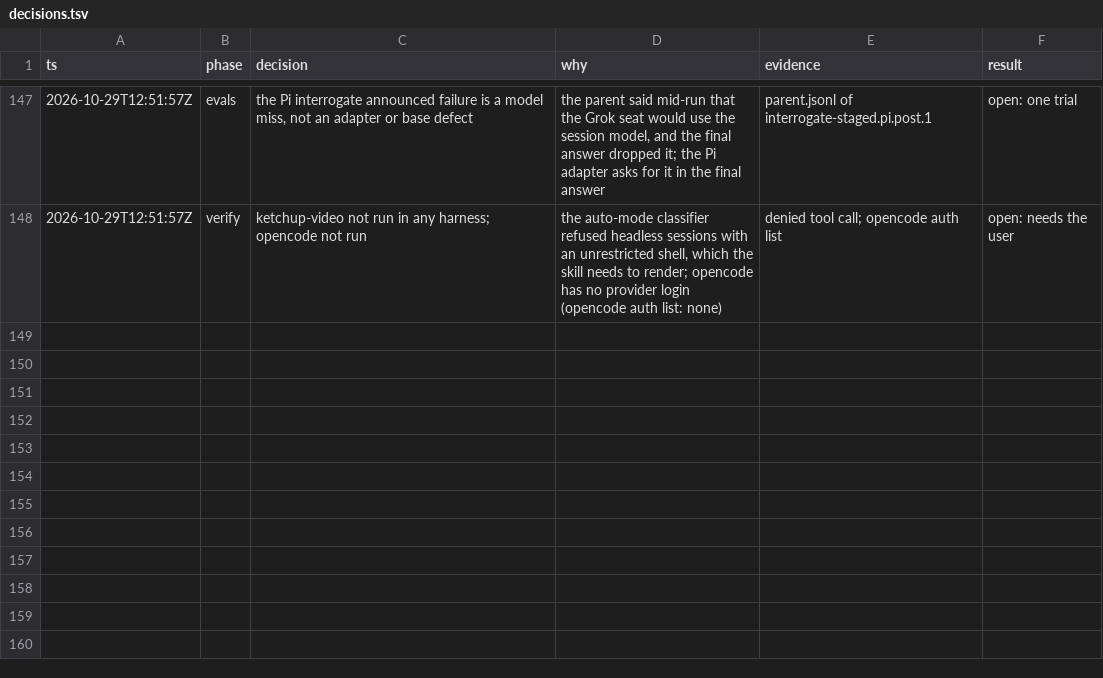
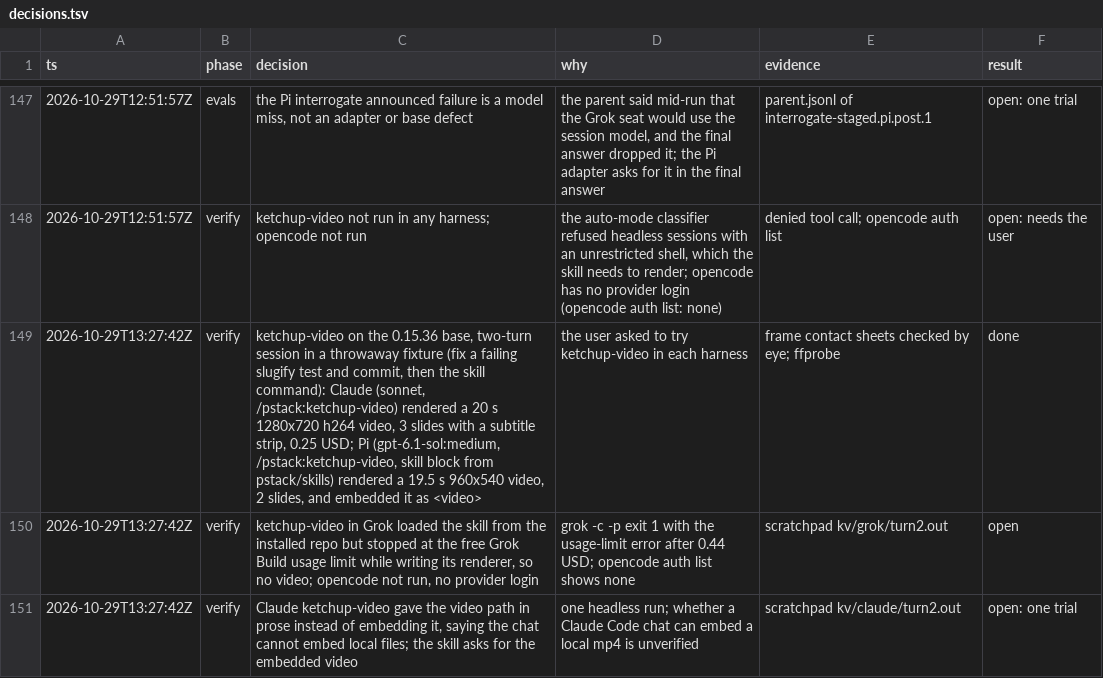
Before and after one commit to dragosdm/pstack-all, a TSV file: decisions.tsv, drawn as a sheet; only a part is shown, gaps mark what is left out; the diff names each change by its address in the sheet, - before the commit and + after, or states it on an @@ line.

```diff
--- a/decisions.tsv
+++ b/decisions.tsv
+row 149: 2026-10-29T13:27:42Z | verify | ketchup-video on the 0.15.36 base, two-turn session in a throwaway fixture (fix a failing slugify test and commit, then the skill command): Claude (sonnet, /pstack:ketchup-video) rendered a 20 s 1280x720 h264 video, 3 slides with a subtitle strip, 0.25 USD; Pi (gpt-6.1-sol:medium, /pstack:ketchup-video, skill block from pstack/skills) rendered a 19.5 s 960x540 video, 2 slides, and embedded it as <video> | the user asked to try ketchup-video in each harness | frame contact sheets checked by eye; ffprobe | done
+row 150: 2026-10-29T13:27:42Z | verify | ketchup-video in Grok loaded the skill from the installed repo but stopped at the free Grok Build usage limit while writing its renderer, so no video; opencode not run, no provider login | grok -c -p exit 1 with the usage-limit error after 0.44 USD; opencode auth list shows none | scratchpad kv/grok/turn2.out | open
+row 151: 2026-10-29T13:27:42Z | verify | Claude ketchup-video gave the video path in prose instead of embedding it, saying the chat cannot embed local files; the skill asks for the embedded video | one headless run; whether a Claude Code chat can embed a local mp4 is unverified | scratchpad kv/claude/turn2.out | open: one trial
```
